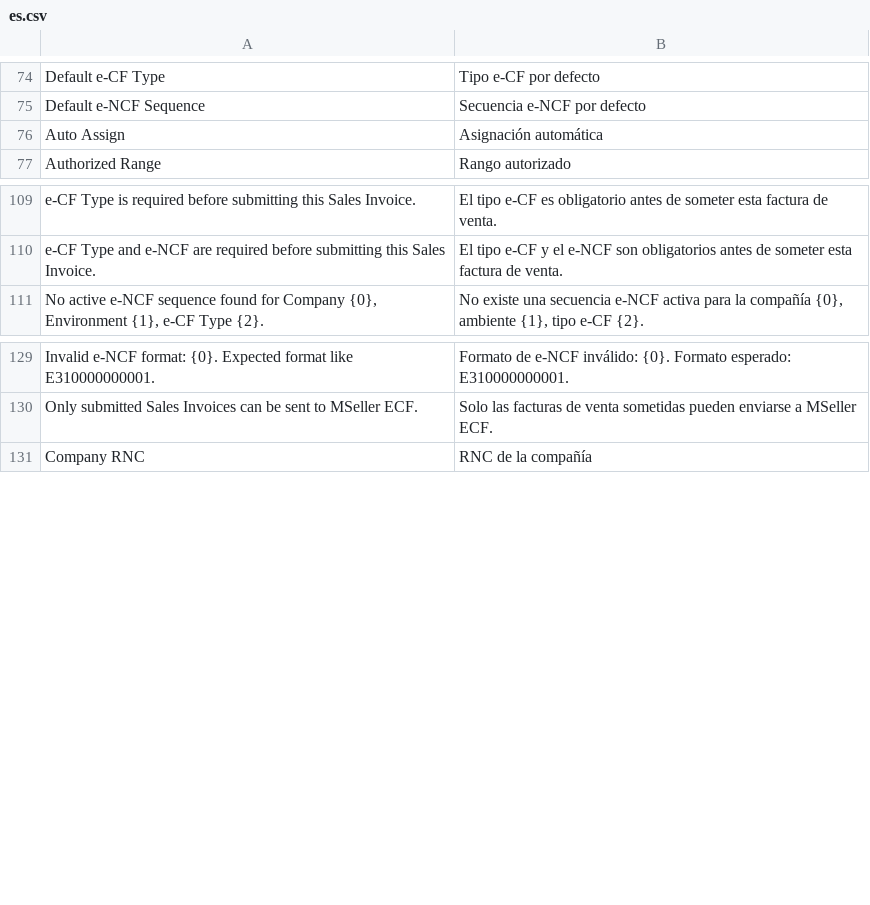
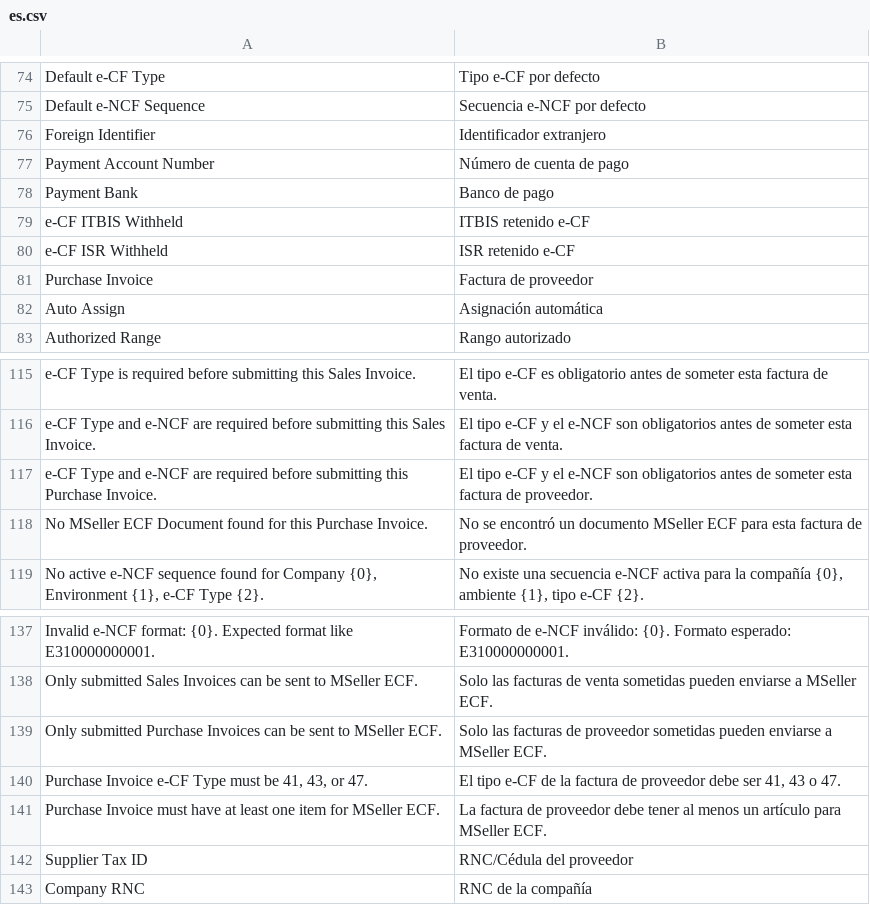
Before and after one commit to joseagrc/mseller_ecf, a CSV file: mseller_ecf/translations/es.csv, drawn as a sheet; only a part is shown, gaps mark what is left out.

Commit message:
Add purchase invoice e-CF support

```diff
--- a/mseller_ecf/translations/es.csv
+++ b/mseller_ecf/translations/es.csv
@@ -75,2 +75,8 @@
 "Default e-NCF Sequence","Secuencia e-NCF por defecto"
+"Foreign Identifier","Identificador extranjero"
+"Payment Account Number","Número de cuenta de pago"
+"Payment Bank","Banco de pago"
+"e-CF ITBIS Withheld","ITBIS retenido e-CF"
+"e-CF ISR Withheld","ISR retenido e-CF"
+"Purchase Invoice","Factura de proveedor"
 "Auto Assign","Asignación automática"
@@ -110,2 +116,4 @@
 "e-CF Type and e-NCF are required before submitting this Sales Invoice.","El tipo e-CF y el e-NCF son obligatorios antes de someter esta factura de venta."
+"e-CF Type and e-NCF are required before submitting this Purchase Invoice.","El tipo e-CF y el e-NCF son obligatorios antes de someter esta factura de proveedor."
+"No MSeller ECF Document found for this Purchase Invoice.","No se encontró un documento MSeller ECF para esta factura de proveedor."
 "No active e-NCF sequence found for Company {0}, Environment {1}, e-CF Type {2}.","No existe una secuencia e-NCF activa para la compañía {0}, ambiente {1}, tipo e-CF {2}."
@@ -130,2 +138,6 @@
 "Only submitted Sales Invoices can be sent to MSeller ECF.","Solo las facturas de venta sometidas pueden enviarse a MSeller ECF."
+"Only submitted Purchase Invoices can be sent to MSeller ECF.","Solo las facturas de proveedor sometidas pueden enviarse a MSeller ECF."
+"Purchase Invoice e-CF Type must be 41, 43, or 47.","El tipo e-CF de la factura de proveedor debe ser 41, 43 o 47."
+"Purchase Invoice must have at least one item for MSeller ECF.","La factura de proveedor debe tener al menos un artículo para MSeller ECF."
+"Supplier Tax ID","RNC/Cédula del proveedor"
 "Company RNC","RNC de la compañía"
```
Also changed, not shown: 11 other files.
